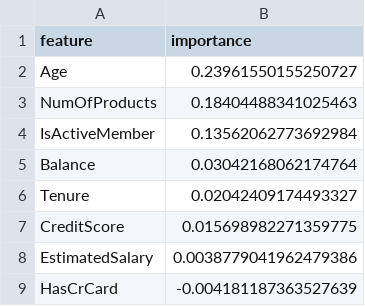
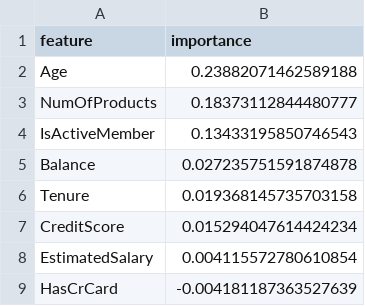
Before and after one commit to aidahalitaj/MLOps-Bank-Churn, a CSV file: reports/feat_imp.csv, drawn as a sheet.

```diff
--- a/reports/feat_imp.csv
+++ b/reports/feat_imp.csv
@@ -1,9 +1,9 @@
 feature,importance
-Age,0.23961550155250727
-NumOfProducts,0.18404488341025463
-IsActiveMember,0.13562062773692984
-Balance,0.03042168062174764
-Tenure,0.02042409174493327
-CreditScore,0.015698982271359775
-EstimatedSalary,0.0038779041962479386
+Age,0.23882071462589188
+NumOfProducts,0.18373112844480777
+IsActiveMember,0.13433195850746543
+Balance,0.027235751591874878
+Tenure,0.019368145735703158
+CreditScore,0.015294047614424234
+EstimatedSalary,0.004115572780610854
 HasCrCard,-0.004181187363527639
```
Also changed, not shown: 4 other files.
